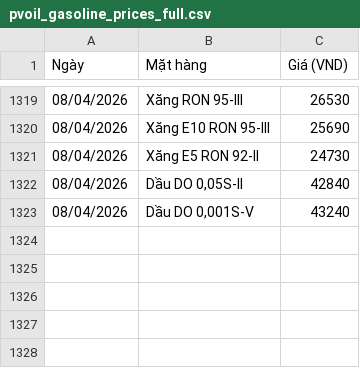
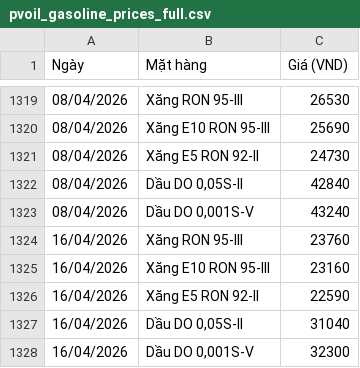
Before and after one commit to Anhthai1991/Gasoline_MVP, a CSV file: pvoil_gasoline_prices_full.csv, drawn as a sheet; only a part is shown, gaps mark what is left out; the diff names each change by its address in the sheet, - before the commit and + after, or states it on an @@ line.

```diff
--- a/pvoil_gasoline_prices_full.csv
+++ b/pvoil_gasoline_prices_full.csv
+row 1324: 16/04/2026 | Xăng RON 95-III | 23760
+row 1325: 16/04/2026 | Xăng E10 RON 95-III | 23160
+row 1326: 16/04/2026 | Xăng E5 RON 92-II | 22590
+row 1327: 16/04/2026 | Dầu DO 0,05S-II | 31040
+row 1328: 16/04/2026 | Dầu DO 0,001S-V | 32300
```
